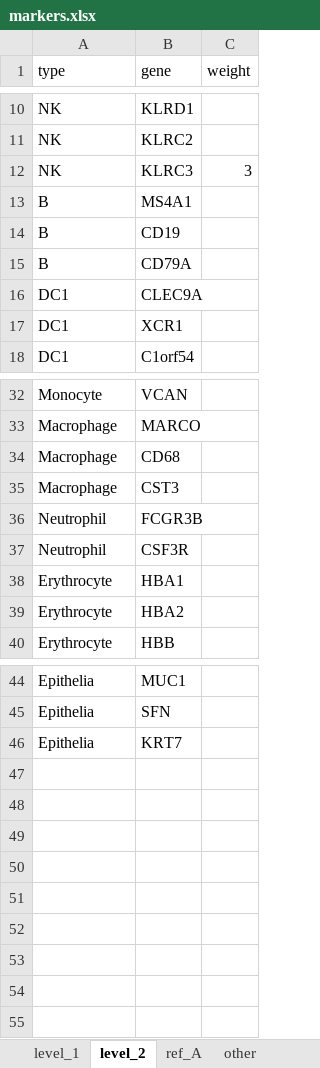
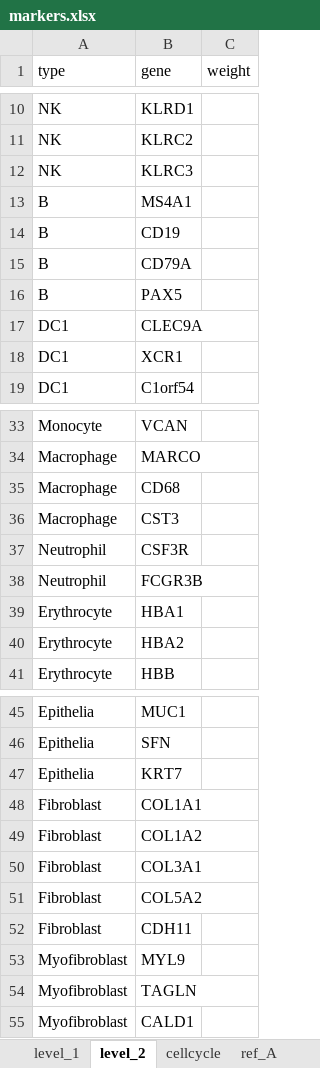
Before and after one commit to saliba-lab/covid19-bal-atlas-integration, an Excel workbook: docs/celltype/markers.xlsx, sheet level_2, drawn as a sheet; only a part is shown, gaps mark what is left out; values as stored, in another font and other column widths than the file's, no borders; the diff names each change by its address in the sheet, - before the commit and + after, or states it on an @@ line.

```diff
--- a/docs/celltype/markers.xlsx (sheet level_2)
+++ b/docs/celltype/markers.xlsx (sheet level_2)
+sheet tab: cellcycle
-C12 (weight): 3
+C12 (weight): (empty)
+row 16: B | PAX5
+row 48: Fibroblast | COL1A1
+row 49: Fibroblast | COL1A2
+row 50: Fibroblast | COL3A1
+row 51: Fibroblast | COL5A2
+row 52: Fibroblast | CDH11
+row 53: Myofibroblast | MYL9
+row 54: Myofibroblast | TAGLN
+row 55: Myofibroblast | CALD1
```
Also changed, not shown: sheet other, sheet level_1, other sheet tabs, 4 other files.
